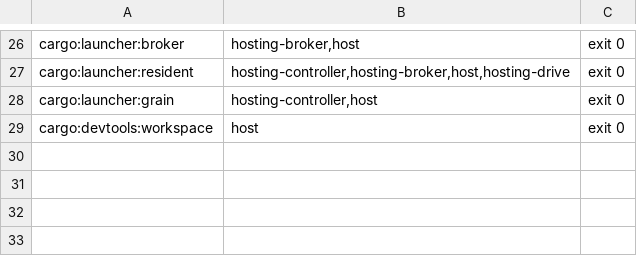
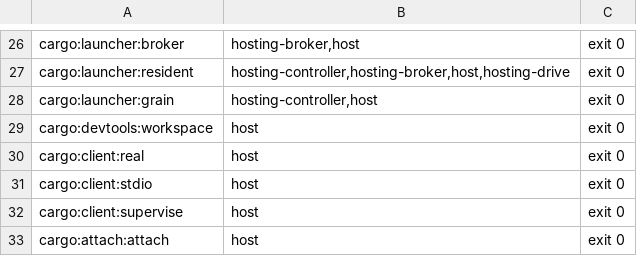
Before and after one commit to emberian/nanodregg, a TSV file: gates/runs.tsv, drawn as a sheet; only a part is shown, gaps mark what is left out; the diff names each change by its address in the sheet, - before the commit and + after, or states it on an @@ line.

```diff
--- a/gates/runs.tsv
+++ b/gates/runs.tsv
+row 30: cargo:client:real | host | exit 0
+row 31: cargo:client:stdio | host | exit 0
+row 32: cargo:client:supervise | host | exit 0
+row 33: cargo:attach:attach | host | exit 0
```
Also changed, not shown: gates/ceilings.tsv, 12 other files.
